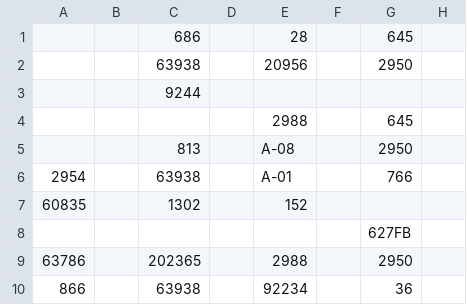
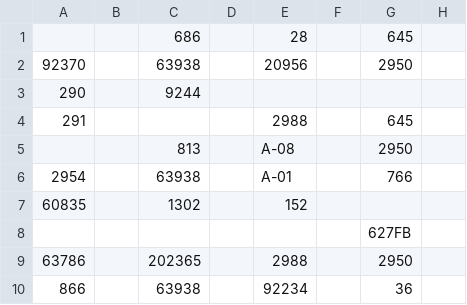
Before and after one commit to tennercheung/LEDMerchLookup, a CSV file: sheet.csv, drawn as a sheet; only a part is shown; the diff names each change by its address in the sheet, - before the commit and + after, or states it on an @@ line.

```diff
--- a/sheet.csv
+++ b/sheet.csv
-A2: (empty)
+A2: 92370
-A3: (empty)
+A3: 290
-A4: (empty)
+A4: 291
```
Also changed, not shown: LED.csv.
